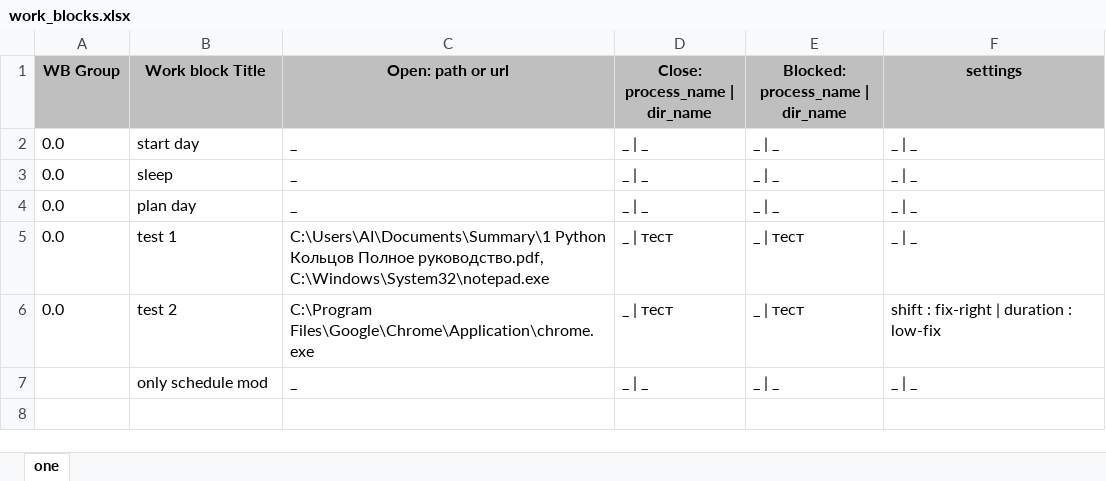
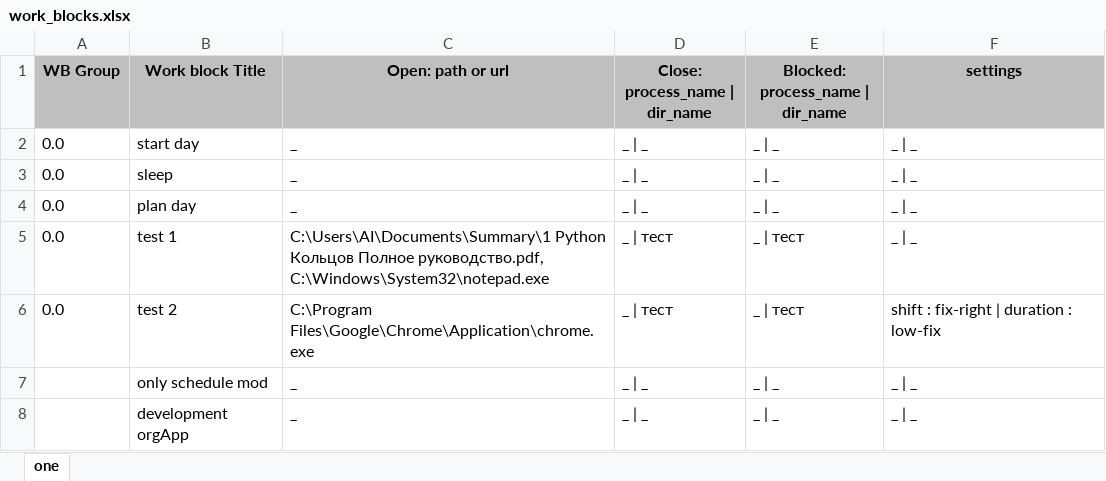
Before and after one commit to Vadim0AI/orgAppDev, an Excel workbook: resources/settings/work_blocks.xlsx, sheet one, drawn as a sheet; values as stored, in another font and other column widths than the file's, no borders; the diff names each change by its address in the sheet, - before the commit and + after, or states it on an @@ line.

Commit message:
добавил в таблицу wb РБ "development orgApp"

```diff
--- a/resources/settings/work_blocks.xlsx (sheet one)
+++ b/resources/settings/work_blocks.xlsx (sheet one)
+row 8:  | development orgApp | _ | _ | _ | _ | _ | _ | _
```
